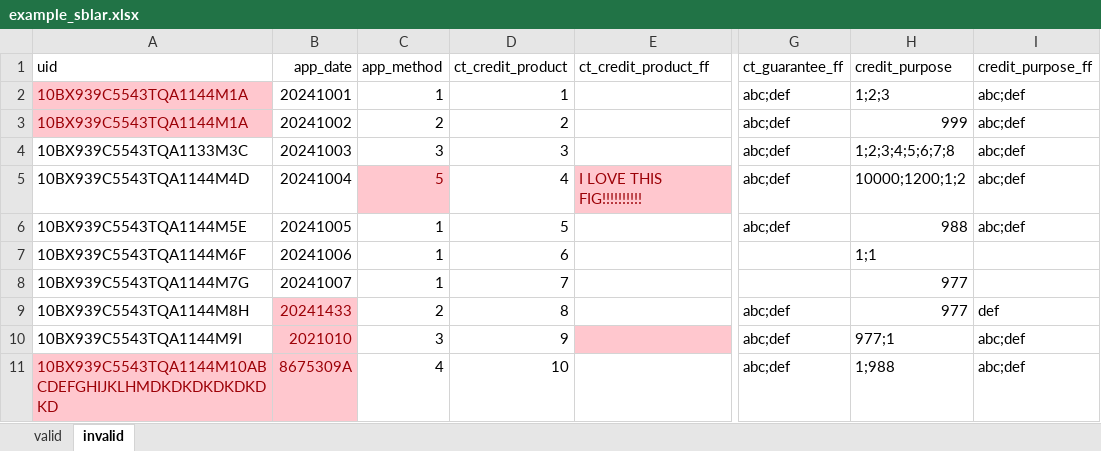
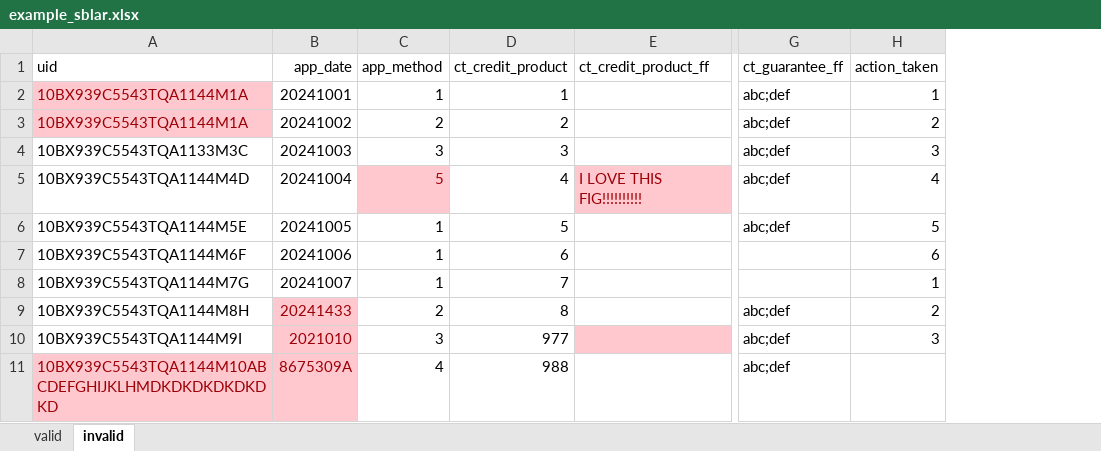
Before and after one commit to cfpb/regtech-data-validator, an Excel workbook: example_sblar.xlsx, sheet invalid, drawn as a sheet; only a part is shown, gaps mark what is left out; values as stored, in another font and other column widths than the file's, no borders; removed rows and columns are numbered as before the commit, all else as after; the diff names each change by its address in the sheet, - before the commit and + after, or states it on an @@ line.

Commit message:
Updated xlsx file to resolve main merge issue

```diff
--- a/example_sblar.xlsx (sheet invalid)
+++ b/example_sblar.xlsx (sheet invalid)
-column H (credit_purpose), rows 2-11: 1;2;3 | 999 | 1;2;3;4;5;6;7;8 | 10000;1200;1;2 | 988 | 1;1 | 977 | 977 | 977;1 | 1;988
-column I (credit_purpose_ff), rows 2-11: abc;def | abc;def | abc;def | abc;def | abc;def |  |  | def | abc;def | abc;def
+column H (action_taken), rows 2-10: 1 | 2 | 3 | 4 | 5 | 6 | 1 | 2 | 3
-D10 (ct_credit_product): 9
+D10 (ct_credit_product): 977
-D11 (ct_credit_product): 10
+D11 (ct_credit_product): 988
```
